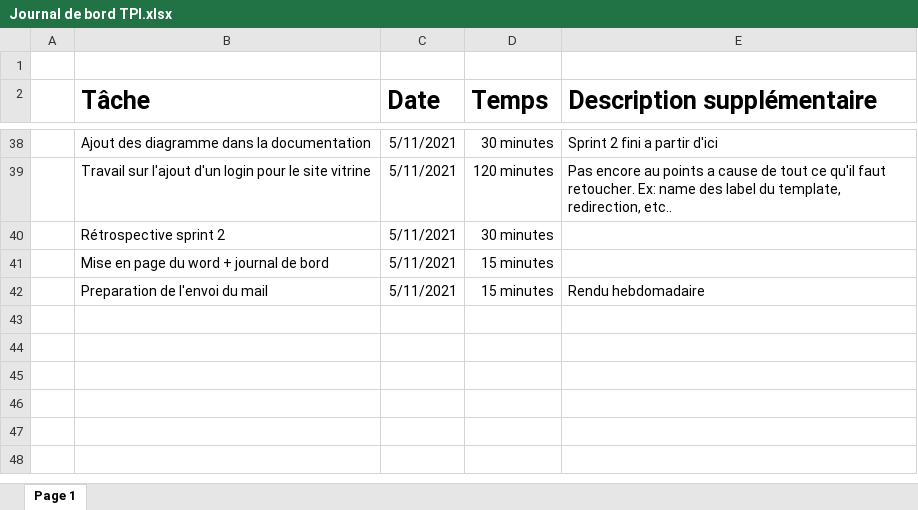
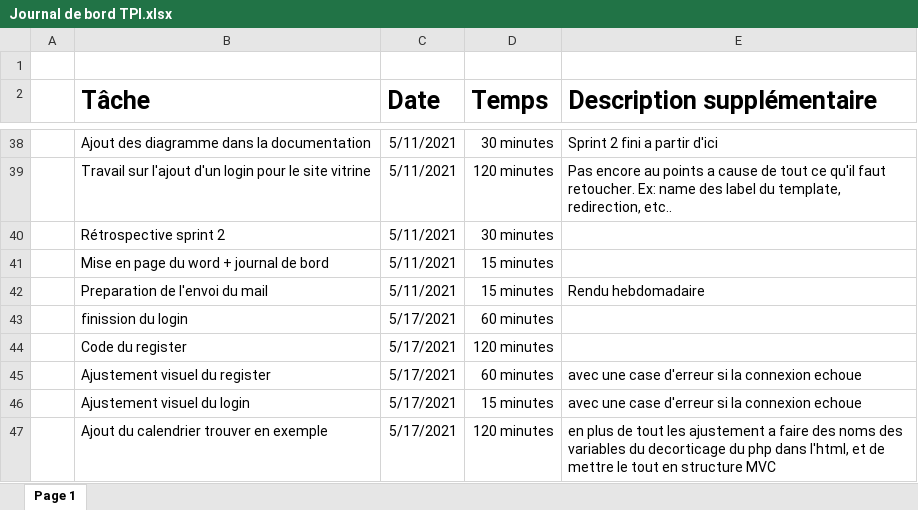
Before and after one commit to keanutrosset/CalendarEnMieux, an Excel workbook: Documentation/Journal de bord TPI.xlsx, sheet Page 1, drawn as a sheet; only a part is shown, gaps mark what is left out; values as stored, in another font and other column widths than the file's, no borders; table styles not drawn; the diff names each change by its address in the sheet, - before the commit and + after, or states it on an @@ line.

Commit message:
Le login/register + template de calendrier

```diff
--- a/Documentation/Journal de bord TPI.xlsx (sheet Page 1)
+++ b/Documentation/Journal de bord TPI.xlsx (sheet Page 1)
+row 43:  | finission du login | 5/17/2021 | 60 minutes
+row 44:  | Code du register | 5/17/2021 | 120 minutes
+row 45:  | Ajustement visuel du register | 5/17/2021 | 60 minutes | avec une case d'erreur si la connexion echoue
+row 46:  | Ajustement visuel du login | 5/17/2021 | 15 minutes | avec une case d'erreur si la connexion echoue
+row 47:  | Ajout du calendrier trouver en exemple | 5/17/2021 | 120 minutes | en plus de tout les ajustement a faire des noms des variables du decorticage du php dans l'html, et de mettre le tout en structure MVC
```
Also changed, not shown: 19 other files.
